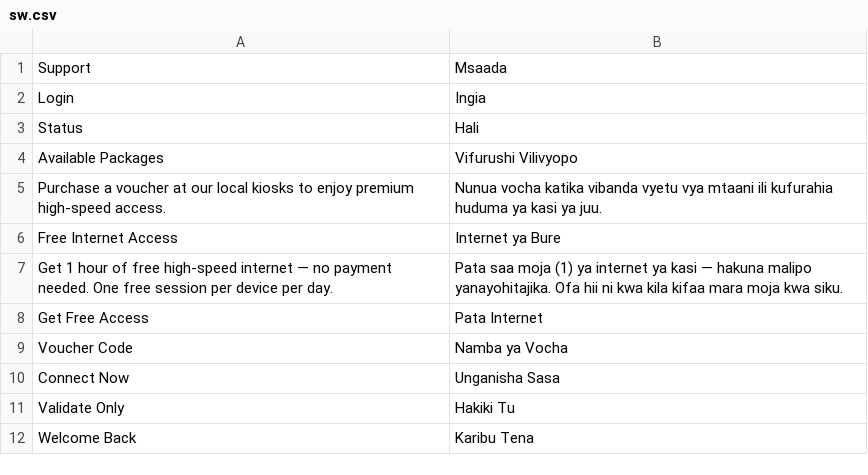
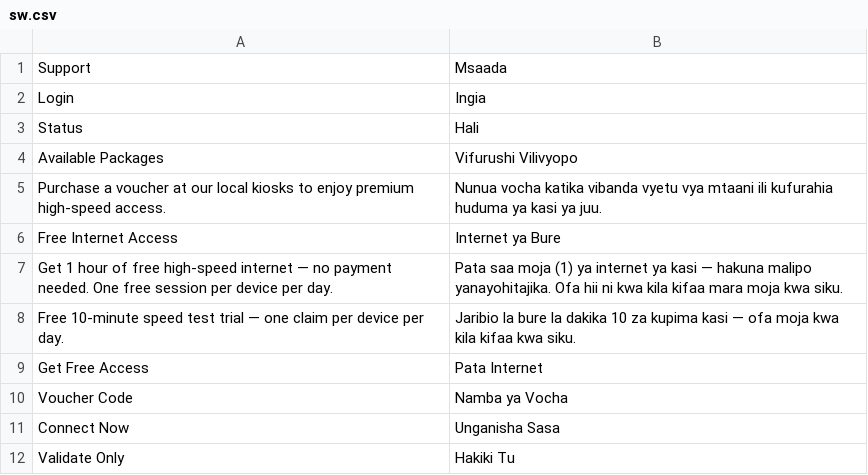
Before and after one commit to skibanga/hotspot_ms, a CSV file: hotspot_ms/translations/sw.csv, drawn as a sheet; only a part is shown; the shorter side is filled out with more unchanged rows.

Commit message:
fix(portal): remove hardcoded free card description and populate dynamically from Hotspot Plan document

```diff
--- a/hotspot_ms/translations/sw.csv
+++ b/hotspot_ms/translations/sw.csv
@@ -7,2 +7,3 @@
 "Get 1 hour of free high-speed internet — no payment needed. One free session per device per day.","Pata saa moja (1) ya internet ya kasi — hakuna malipo yanayohitajika. Ofa hii ni kwa kila kifaa mara moja kwa siku."
+"Free 10-minute speed test trial — one claim per device per day.","Jaribio la bure la dakika 10 za kupima kasi — ofa moja kwa kila kifaa kwa siku."
 "Get Free Access","Pata Internet"
```
Also changed, not shown: 1 other file.
